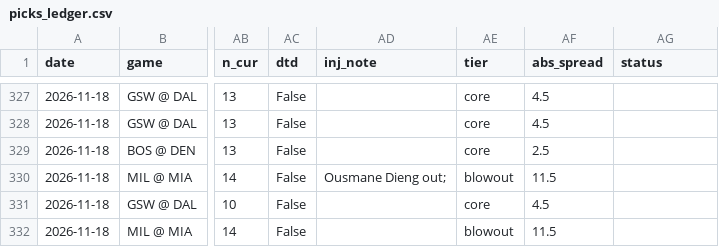
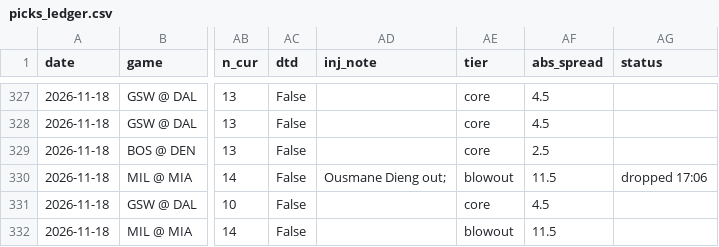
Before and after one commit to KyShiesty919/NBA-Props, a CSV file: data/picks_ledger.csv, drawn as a sheet; only a part is shown, gaps mark what is left out; the diff names each change by its address in the sheet, - before the commit and + after, or states it on an @@ line.

```diff
--- a/data/picks_ledger.csv
+++ b/data/picks_ledger.csv
-AG330 (status): (empty)
+AG330 (status): dropped 17:06
```
Also changed, not shown: data/gamelogs_2026-27.csv, data/injuries_latest.csv, 1 other file.
